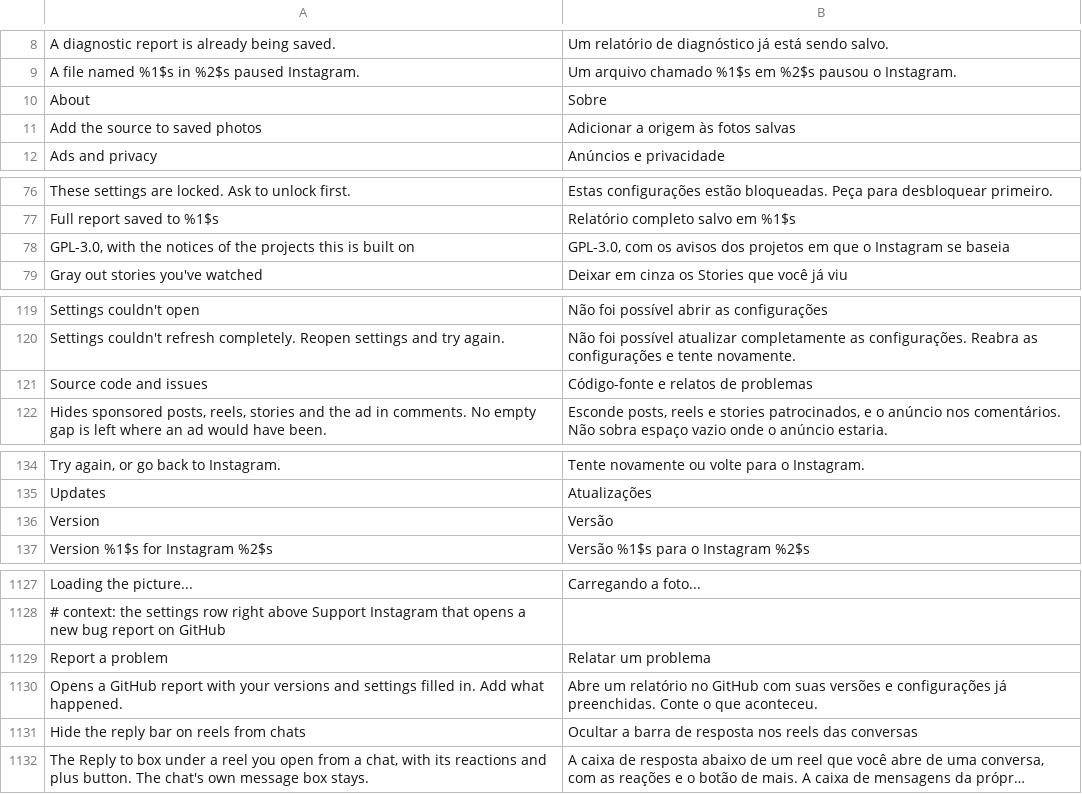
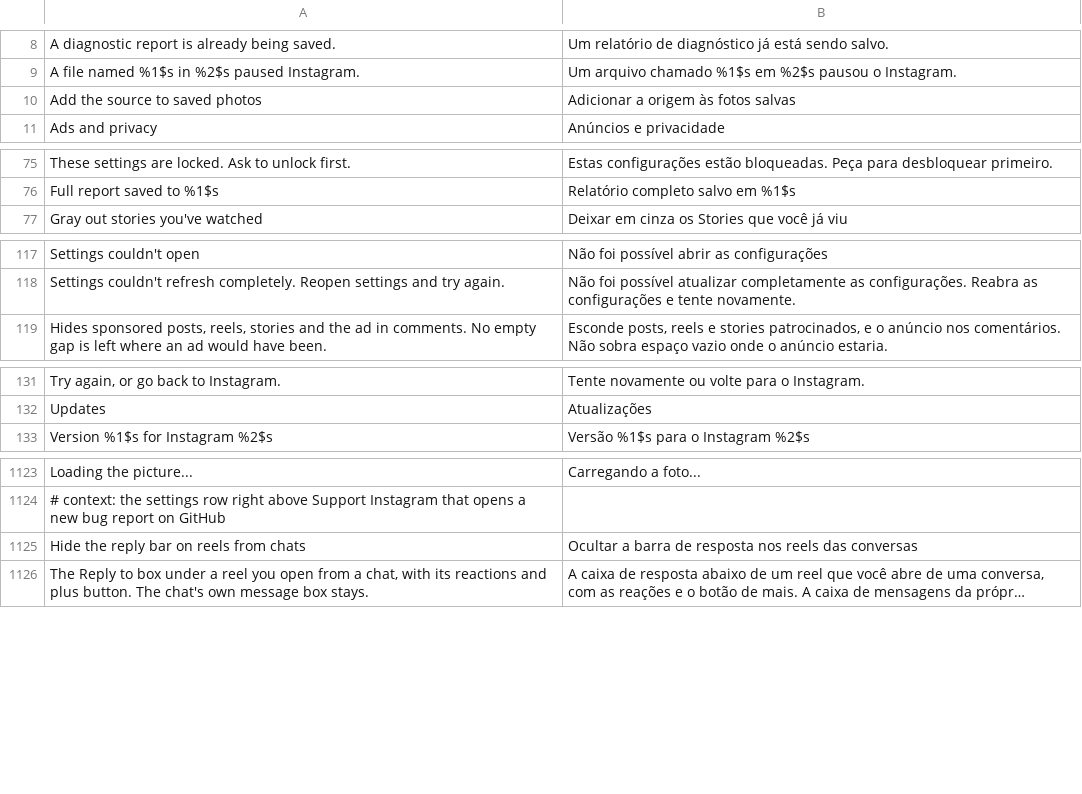
Before and after one commit to Muthu1203-abi/Hushgram, a TSV file: extensions/shared/library/src/main/l10n/pt-rBR.tsv, drawn as a sheet; only a part is shown, gaps mark what is left out; long unchanged cells end in …; removed rows and columns are numbered as before the commit, all else as after; the diff covers the shown part only; the diff names each change by its address in the sheet, - before the commit and + after, or states it on an @@ line.

```diff
--- a/extensions/shared/library/src/main/l10n/pt-rBR.tsv
+++ b/extensions/shared/library/src/main/l10n/pt-rBR.tsv
-row 10: About | Sobre
-row 78: GPL-3.0, with the notices of the projects this is built on | GPL-3.0, com os avisos dos projetos em que o Instagram se baseia
-row 121: Source code and issues | Código-fonte e relatos de problemas
-row 136: Version | Versão
-row 1129: Report a problem | Relatar um problema
-row 1130: Opens a GitHub report with your versions and settings filled in. Add what happened. | Abre um relatório no GitHub com suas versões e configurações já preenchidas. Conte o que aconteceu.
```
Also changed, not shown: 2 added rows and 3 removed rows elsewhere in this file, extensions/shared/library/src/main/l10n/de.tsv, extensions/shared/library/src/main/l10n/es.tsv, 27 other files.
